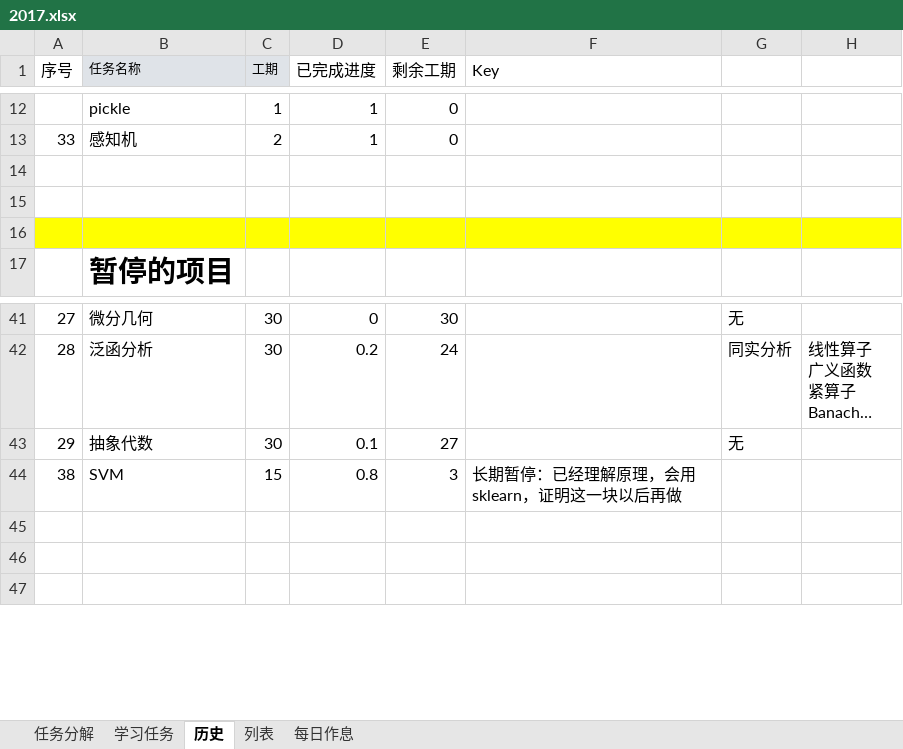
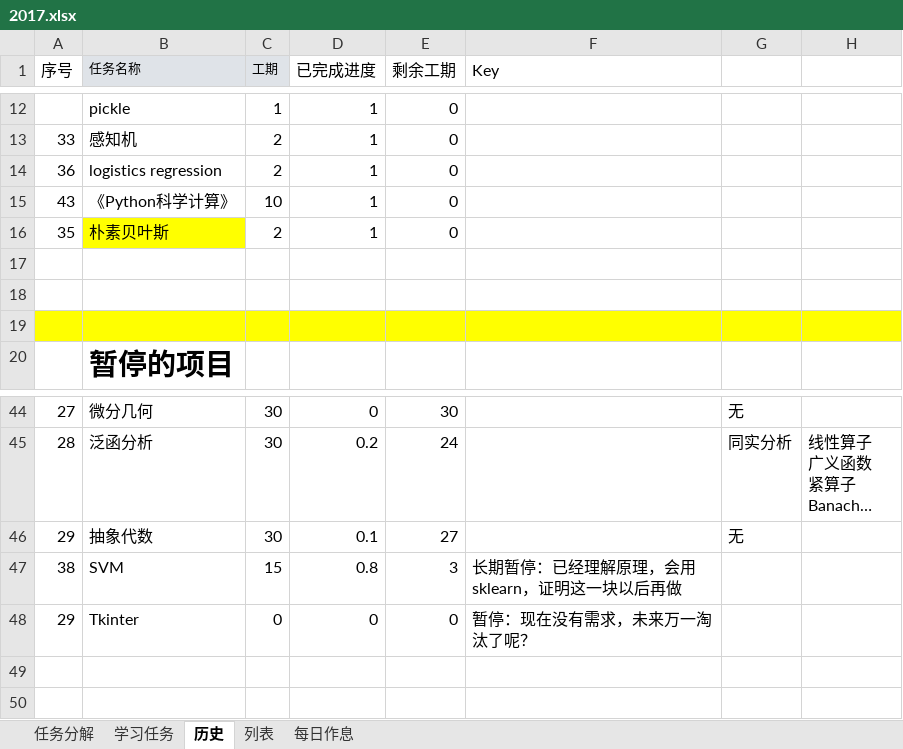
Before and after one commit to guofei9987/plans, an Excel workbook: 2017.xlsx, sheet 历史, drawn as a sheet; only a part is shown, gaps mark what is left out; long unchanged cells end in …; values as stored, in another font and other column widths than the file's, no borders; addresses are those after the commit; the diff names each change by its address in the sheet, - before the commit and + after, or states it on an @@ line.

```diff
--- a/2017.xlsx (sheet 历史)
+++ b/2017.xlsx (sheet 历史)
+row 14: 36 | logistics regression | 2 | 1 | 0
+row 15: 43 | 《Python科学计算》 | 10 | 1 | 0
+row 16: 35 | 朴素贝叶斯 | 2 | 1 | 0
-row 48: (empty)
+row 48: 29 | Tkinter | 0 | 0 | 0 | 暂停：现在没有需求，未来万一淘汰了呢？
```
Also changed, not shown: sheet 任务分解, sheet 学习任务, sheet 列表, formulas that keep their value, charts or pictures, 1 other file.
